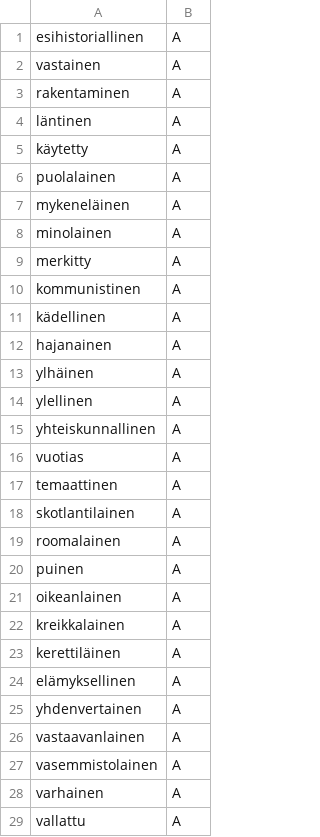
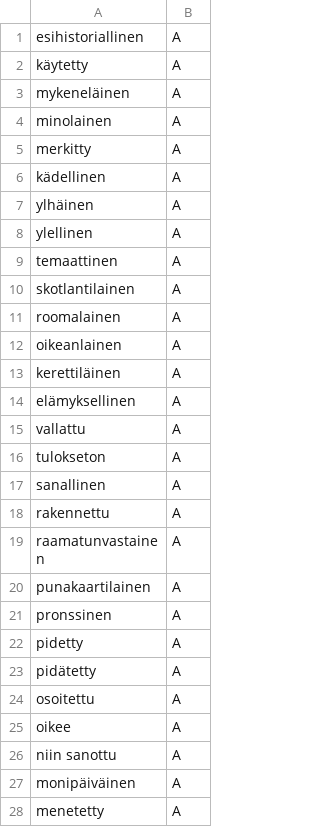
Before and after one commit to giellalt/dict-fin-smn, a CSV file: inc/2025/hist.missing.a.freq.csv, drawn as a sheet; only a part is shown; the shorter side is filled out with more unchanged rows; the diff covers the shown part only; the diff names each change by its address in the sheet, - before the commit and + after, or states it on an @@ line.

Commit message:
update, remove non-missing

```diff
--- a/inc/2025/hist.missing.a.freq.csv
+++ b/inc/2025/hist.missing.a.freq.csv
-row 2: vastainen | A
-row 3: rakentaminen | A
-row 4: läntinen | A
-row 6: puolalainen | A
-row 10: kommunistinen | A
-row 12: hajanainen | A
-row 15: yhteiskunnallinen | A
-row 16: vuotias | A
-row 20: puinen | A
-row 22: kreikkalainen | A
-row 25: yhdenvertainen | A
-row 26: vastaavanlainen | A
-row 27: vasemmistolainen | A
-row 28: varhainen | A
```
Also changed, not shown: 11 removed rows elsewhere in this file.
